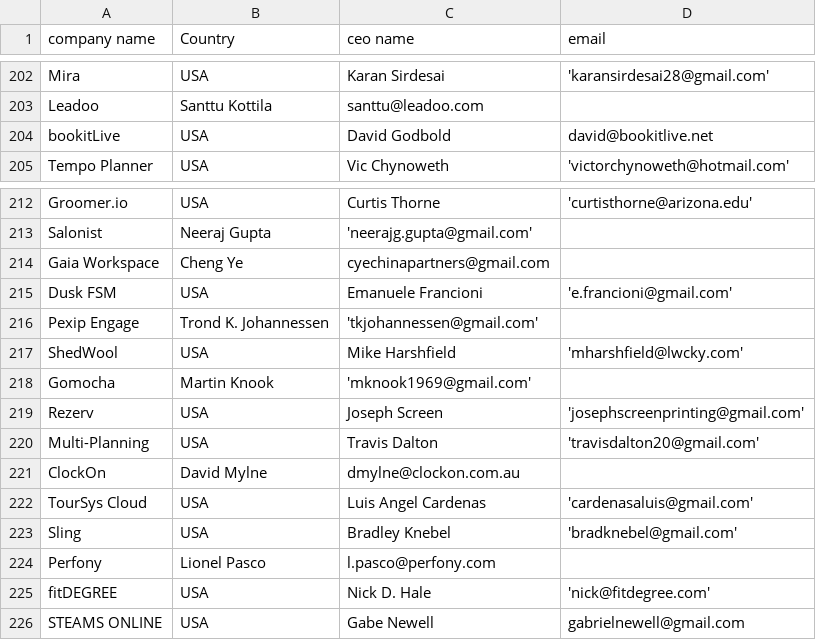
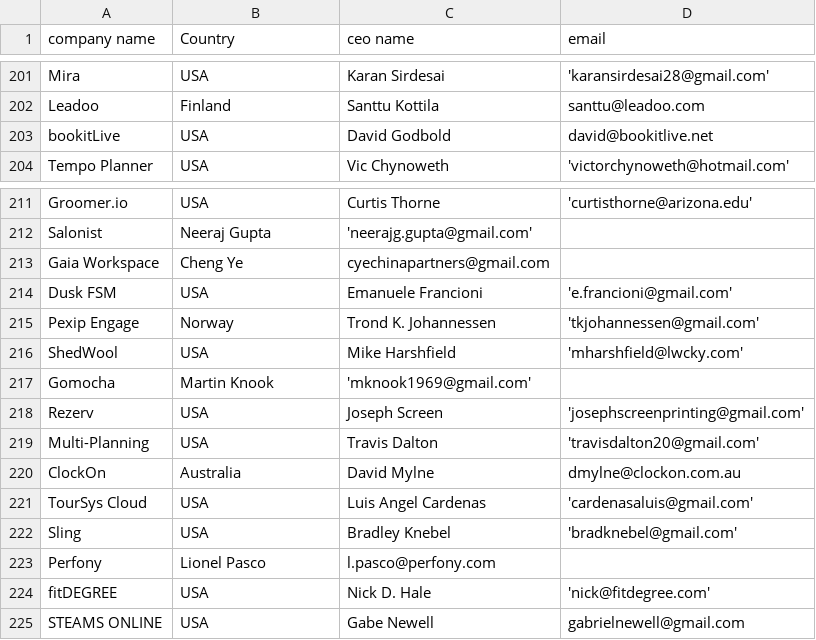
Before and after one commit to ellah10/CEO-Mails-Project, a CSV file: 500SchedulindSoftwares&Services.csv, drawn as a sheet; only a part is shown, gaps mark what is left out; addresses are those after the commit; the diff covers the shown part only; the diff names each change by its address in the sheet, - before the commit and + after, or states it on an @@ line.

```diff
--- a/500SchedulindSoftwares&Services.csv
+++ b/500SchedulindSoftwares&Services.csv
-B202 (Country): Santtu Kottila
+B202 (Country): Finland
-C202 (ceo name): santtu@leadoo.com
+C202 (ceo name): Santtu Kottila
-D202 (email): (empty)
+D202 (email): santtu@leadoo.com
-B215 (Country): Trond K. Johannessen
+B215 (Country): Norway
-C215 (ceo name): 'tkjohannessen@gmail.com'
+C215 (ceo name): Trond K. Johannessen
-D215 (email): (empty)
+D215 (email): 'tkjohannessen@gmail.com'
-B220 (Country): David Mylne
+B220 (Country): Australia
-C220 (ceo name): dmylne@clockon.com.au
+C220 (ceo name): David Mylne
-D220 (email): (empty)
+D220 (email): dmylne@clockon.com.au
```
Also changed, not shown: 1 added row, 5 removed rows and 46 edited cells elsewhere in this file.
